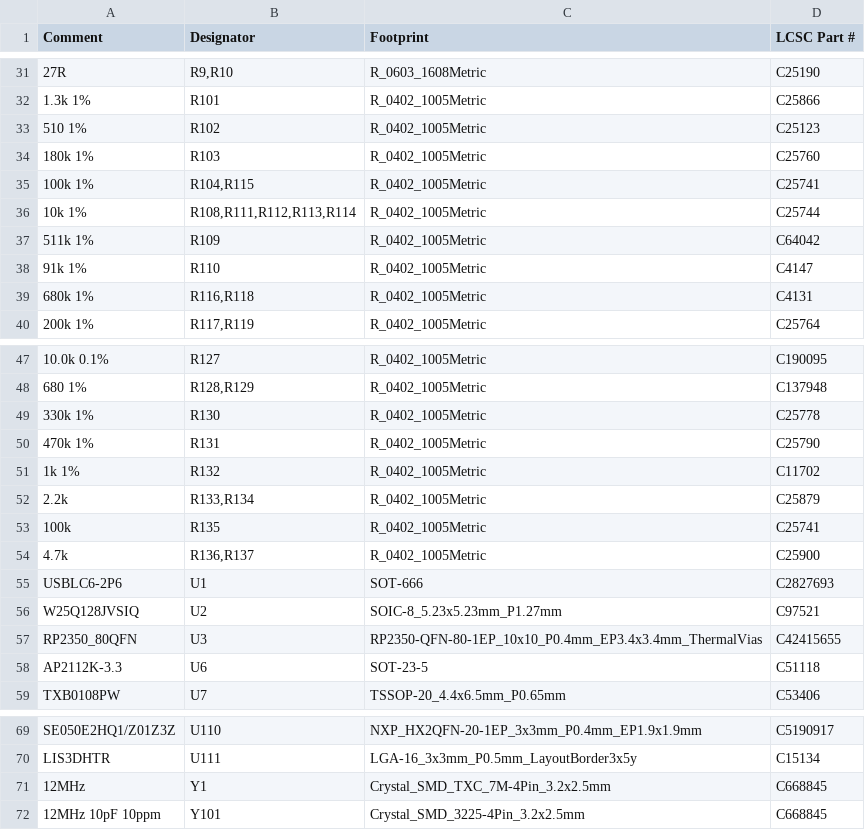
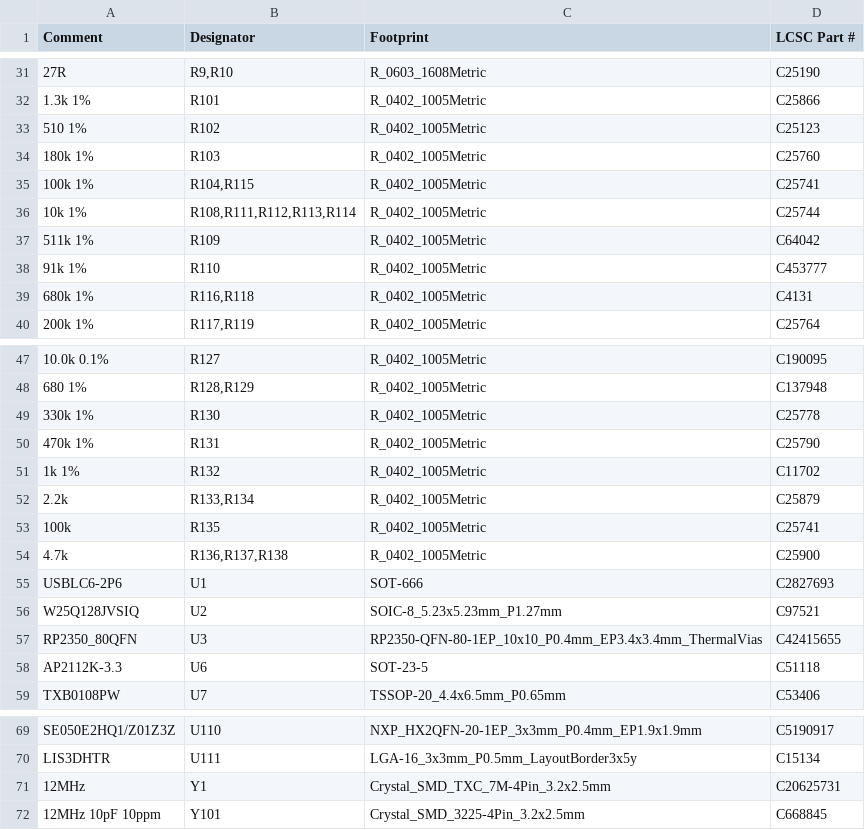
Before and after one commit to hazy2go/kagiboy, a CSV file: hardware/cart/hw/wallet/fab/GameboyCartridgeV2.1-BOM-JLC.csv, drawn as a sheet; only a part is shown, gaps mark what is left out; the diff names each change by its address in the sheet, - before the commit and + after, or states it on an @@ line.

```diff
--- a/hardware/cart/hw/wallet/fab/GameboyCartridgeV2.1-BOM-JLC.csv
+++ b/hardware/cart/hw/wallet/fab/GameboyCartridgeV2.1-BOM-JLC.csv
-D38 (LCSC Part #): C4147
+D38 (LCSC Part #): C453777
-B54 (Designator): R136,R137
+B54 (Designator): R136,R137,R138
-D71 (LCSC Part #): C668845
+D71 (LCSC Part #): C20625731
```
Also changed, not shown: hardware/cart/hw/wallet/fab/GameboyCartridgeV2.1-CPL-JLC.csv, 36 other files.
